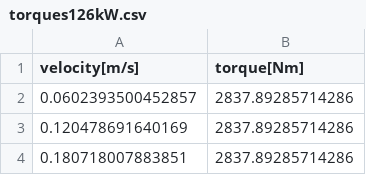
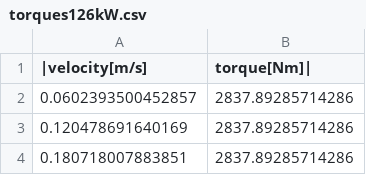
Before and after one commit to pfyhr/evReqGen, a CSV file: static/csv/torques126kW.csv, drawn as a sheet; only a part is shown.

```diff
--- a/static/csv/torques126kW.csv
+++ b/static/csv/torques126kW.csv
@@ -1,2 +1,2 @@
-velocity[m/s], torque[Nm]
+|velocity[m/s], torque[Nm]|
 0.0602393500452857,2837.89285714286
```
Also changed, not shown: 5 other files.
